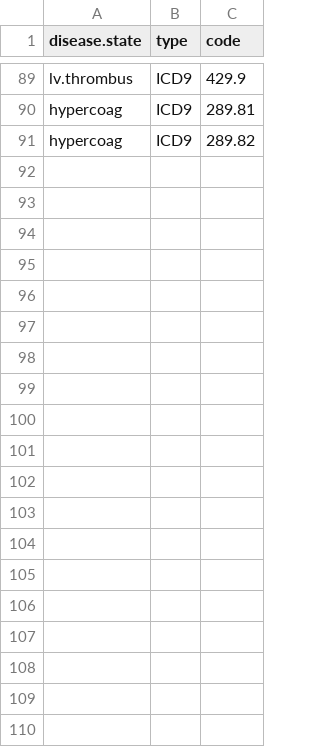
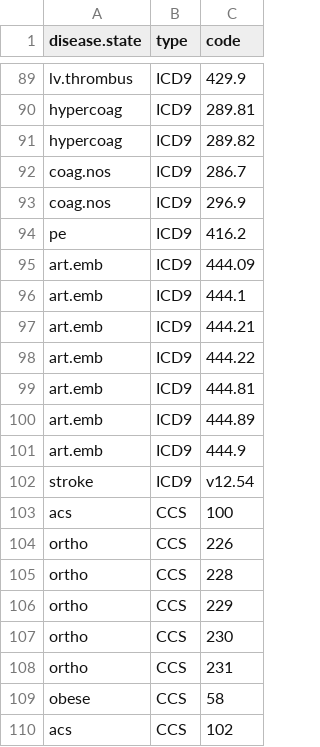
Before and after one commit to bgulbis/Enoxaparin_Moderate_CKD, a CSV file: Lookup/anticoag_indications.csv, drawn as a sheet; only a part is shown, gaps mark what is left out.

Commit message:
update indications

```diff
--- a/Lookup/anticoag_indications.csv
+++ b/Lookup/anticoag_indications.csv
@@ -91 +91,20 @@ hypercoag,ICD9,289.81
 hypercoag,ICD9,289.82
+coag.nos,ICD9,286.7
+coag.nos,ICD9,296.9
+pe,ICD9,416.2
+art.emb,ICD9,444.09
+art.emb,ICD9,444.1
+art.emb,ICD9,444.21
+art.emb,ICD9,444.22
+art.emb,ICD9,444.81
+art.emb,ICD9,444.89
+art.emb,ICD9,444.9
+stroke,ICD9,v12.54
+acs,CCS,100
+ortho,CCS,226
+ortho,CCS,228
+ortho,CCS,229
+ortho,CCS,230
+ortho,CCS,231
+obese,CCS,58
+acs,CCS,102
```
Also changed, not shown: 1 other file.
